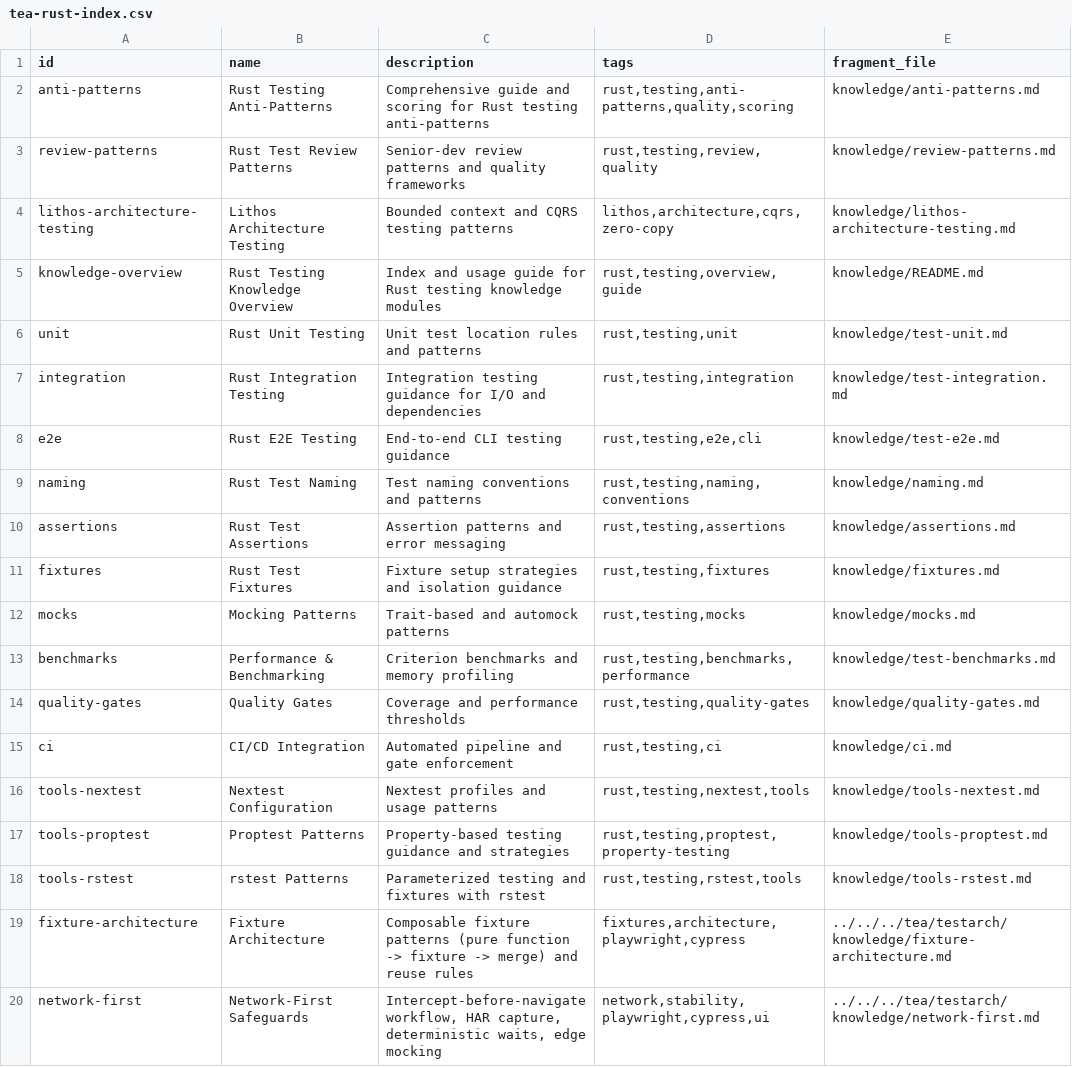
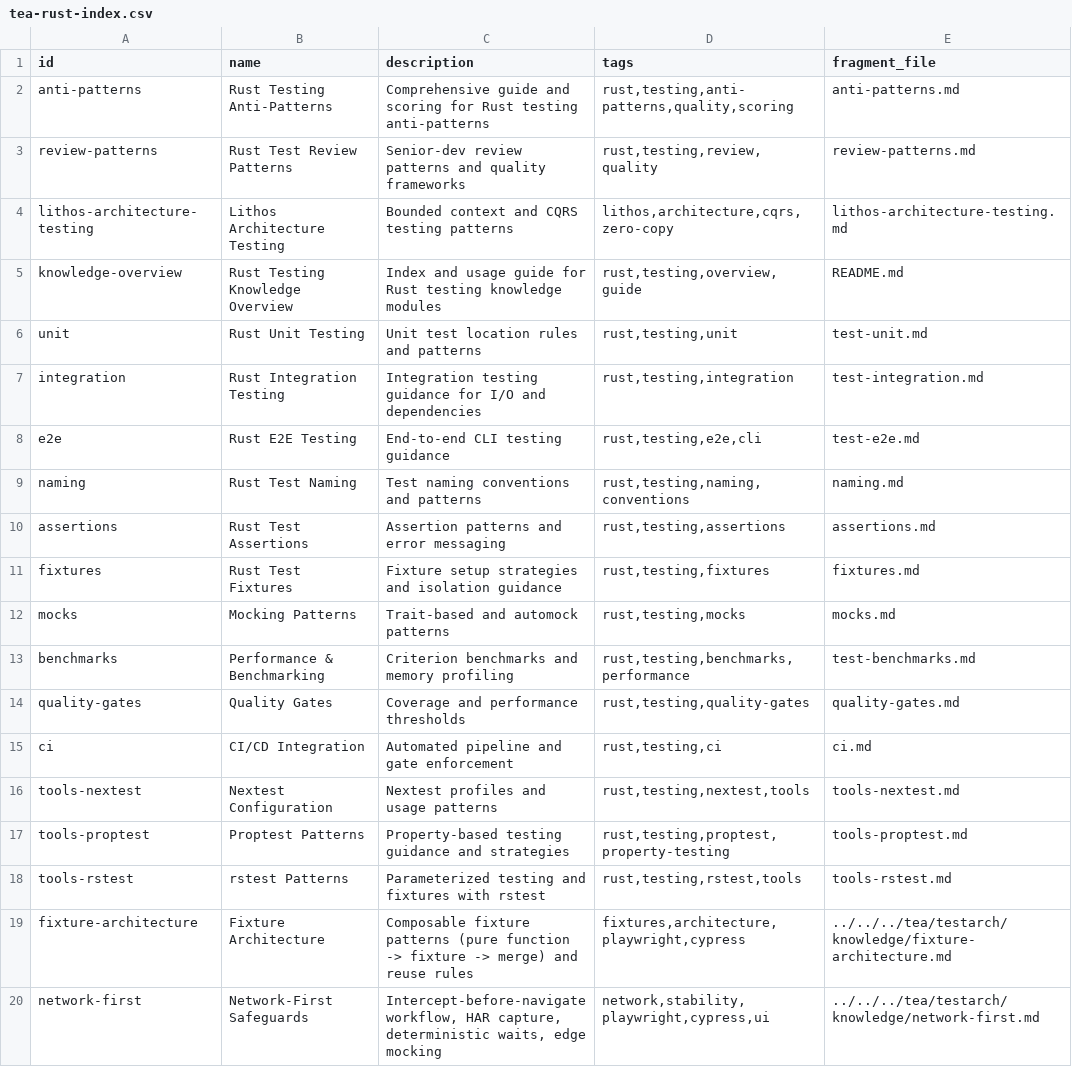
Before and after one commit to JackMatanky/lithos, a CSV file: _bmad/custom/tea-rust/knowledge/tea-rust-index.csv, drawn as a sheet; only a part is shown.

Commit message:
refactor(tea-rust): synchronize workflow output paths and fix knowledge index paths

```diff
--- a/_bmad/custom/tea-rust/knowledge/tea-rust-index.csv
+++ b/_bmad/custom/tea-rust/knowledge/tea-rust-index.csv
@@ -1,19 +1,19 @@
 id,name,description,tags,fragment_file
-anti-patterns,Rust Testing Anti-Patterns,Comprehensive guide and scoring for Rust testing anti-patterns,"rust,testing,anti-patterns,quality,scoring",knowledge/anti-patterns.md
-review-patterns,Rust Test Review Patterns,Senior-dev review patterns and quality frameworks,"rust,testing,review,quality",knowledge/review-patterns.md
-lithos-architecture-testing,Lithos Architecture Testing,Bounded context and CQRS testing patterns,"lithos,architecture,cqrs,zero-copy",knowledge/lithos-architecture-testing.md
-knowledge-overview,Rust Testing Knowledge Overview,Index and usage guide for Rust testing knowledge modules,"rust,testing,overview,guide",knowledge/README.md
-unit,Rust Unit Testing,Unit test location rules and patterns,"rust,testing,unit",knowledge/test-unit.md
-integration,Rust Integration Testing,Integration testing guidance for I/O and dependencies,"rust,testing,integration",knowledge/test-integration.md
-e2e,Rust E2E Testing,End-to-end CLI testing guidance,"rust,testing,e2e,cli",knowledge/test-e2e.md
-naming,Rust Test Naming,Test naming conventions and patterns,"rust,testing,naming,conventions",knowledge/naming.md
-assertions,Rust Test Assertions,Assertion patterns and error messaging,"rust,testing,assertions",knowledge/assertions.md
-fixtures,Rust Test Fixtures,Fixture setup strategies and isolation guidance,"rust,testing,fixtures",knowledge/fixtures.md
-mocks,Mocking Patterns,Trait-based and automock patterns,"rust,testing,mocks",knowledge/mocks.md
-benchmarks,Performance & Benchmarking,Criterion benchmarks and memory profiling,"rust,testing,benchmarks,performance",knowledge/test-benchmarks.md
-quality-gates,Quality Gates,Coverage and performance thresholds,"rust,testing,quality-gates",knowledge/quality-gates.md
-ci,CI/CD Integration,Automated pipeline and gate enforcement,"rust,testing,ci",knowledge/ci.md
-tools-nextest,Nextest Configuration,Nextest profiles and usage patterns,"rust,testing,nextest,tools",knowledge/tools-nextest.md
-tools-proptest,Proptest Patterns,Property-based testing guidance and strategies,"rust,testing,proptest,property-testing",knowledge/tools-proptest.md
-tools-rstest,rstest Patterns,Parameterized testing and fixtures with rstest,"rust,testing,rstest,tools",knowledge/tools-rstest.md
+anti-patterns,Rust Testing Anti-Patterns,Comprehensive guide and scoring for Rust testing anti-patterns,"rust,testing,anti-patterns,quality,scoring",anti-patterns.md
+review-patterns,Rust Test Review Patterns,Senior-dev review patterns and quality frameworks,"rust,testing,review,quality",review-patterns.md
+lithos-architecture-testing,Lithos Architecture Testing,Bounded context and CQRS testing patterns,"lithos,architecture,cqrs,zero-copy",lithos-architecture-testing.md
+knowledge-overview,Rust Testing Knowledge Overview,Index and usage guide for Rust testing knowledge modules,"rust,testing,overview,guide",README.md
+unit,Rust Unit Testing,Unit test location rules and patterns,"rust,testing,unit",test-unit.md
+integration,Rust Integration Testing,Integration testing guidance for I/O and dependencies,"rust,testing,integration",test-integration.md
+e2e,Rust E2E Testing,End-to-end CLI testing guidance,"rust,testing,e2e,cli",test-e2e.md
+naming,Rust Test Naming,Test naming conventions and patterns,"rust,testing,naming,conventions",naming.md
+assertions,Rust Test Assertions,Assertion patterns and error messaging,"rust,testing,assertions",assertions.md
+fixtures,Rust Test Fixtures,Fixture setup strategies and isolation guidance,"rust,testing,fixtures",fixtures.md
+mocks,Mocking Patterns,Trait-based and automock patterns,"rust,testing,mocks",mocks.md
+benchmarks,Performance & Benchmarking,Criterion benchmarks and memory profiling,"rust,testing,benchmarks,performance",test-benchmarks.md
+quality-gates,Quality Gates,Coverage and performance thresholds,"rust,testing,quality-gates",quality-gates.md
+ci,CI/CD Integration,Automated pipeline and gate enforcement,"rust,testing,ci",ci.md
+tools-nextest,Nextest Configuration,Nextest profiles and usage patterns,"rust,testing,nextest,tools",tools-nextest.md
+tools-proptest,Proptest Patterns,Property-based testing guidance and strategies,"rust,testing,proptest,property-testing",tools-proptest.md
+tools-rstest,rstest Patterns,Parameterized testing and fixtures with rstest,"rust,testing,rstest,tools",tools-rstest.md
 fixture-architecture,Fixture Architecture,"Composable fixture patterns (pure function -> fixture -> merge) and reuse rules","fixtures,architecture,playwright,cypress",../../../tea/testarch/knowledge/fixture-architecture.md
```
Also changed, not shown: 22 other files.
